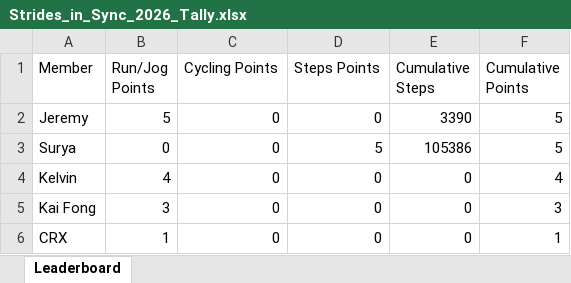
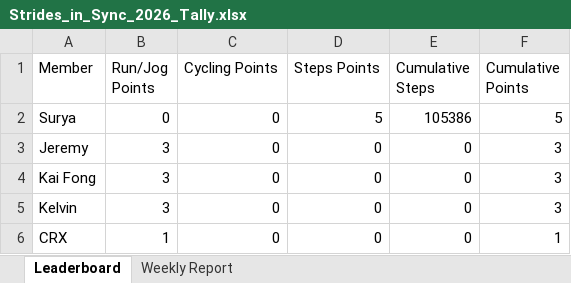
Before and after one commit to mrporky594/strides-and-sync, an Excel workbook: Strides_in_Sync_2026_Tally.xlsx, sheet Leaderboard, drawn as a sheet; values as stored, in another font and other column widths than the file's, no borders; removed rows and columns are numbered as before the commit, all else as after; the diff names each change by its address in the sheet, - before the commit and + after, or states it on an @@ line.

Commit message:
Add weekly cumulative summary table to reports and tally

```diff
--- a/Strides_in_Sync_2026_Tally.xlsx (sheet Leaderboard)
+++ b/Strides_in_Sync_2026_Tally.xlsx (sheet Leaderboard)
+sheet tab: Weekly Report
-row 2: Jeremy | 5 | 0 | 0 | 3390 | 5
-A3 (Member): Kelvin
+A3 (Member): Jeremy
-B3 (Run/Jog Points): 4
+B3 (Run/Jog Points): 3
-F3 (Cumulative Points): 4
+F3 (Cumulative Points): 3
+row 5: Kelvin | 3 | 0 | 0 | 0 | 3
```
Also changed, not shown: Reports/Members/CRX_Activity_Report.xlsx, Reports/Members/Kai Fong_Activity_Report.xlsx, 8 other files.
